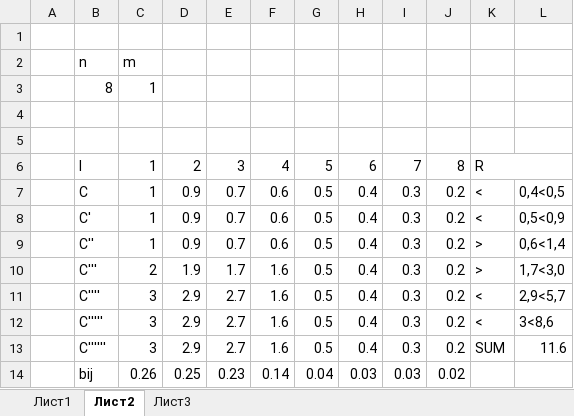
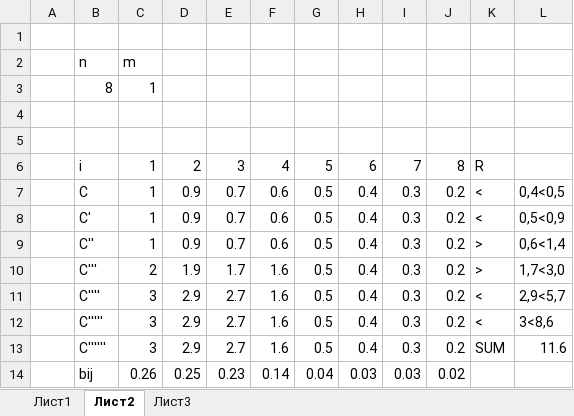
Before and after one commit to xsnakee/IV_SEM_SEVGU_IS, an Excel workbook: ОСА/lab1/OSA_lab1.xlsx, sheet Лист2, drawn as a sheet; values as stored, in another font and other column widths than the file's, no cell formats; the diff names each change by its address in the sheet, - before the commit and + after, or states it on an @@ line.

```diff
--- a/ОСА/lab1/OSA_lab1.xlsx (sheet Лист2)
+++ b/ОСА/lab1/OSA_lab1.xlsx (sheet Лист2)
-B6: I
+B6: i
-K6:L6 merged
```
Also changed, not shown: sheet Лист1, cell formats, formulas that keep their value, ЭЛЕКТРОНИКА/labs/lab2/ОТЧЁТ/lab2.xlsx, 11 other files.
